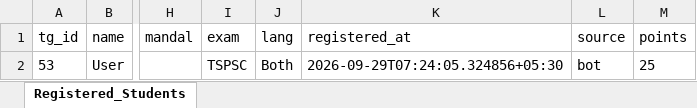
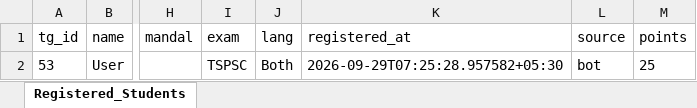
Before and after one commit to charanpendota98-prog/study-quiz-polls, an Excel workbook: data/members.xlsx, sheet Registered_Students, drawn as a sheet; only a part is shown, gaps mark what is left out; values as stored, in another font and other column widths than the file's, no borders; the diff names each change by its address in the sheet, - before the commit and + after, or states it on an @@ line.

Commit message:
fix: resolve crm conflict and ensure clean dual CSV and XLSX mirror sync
Co-authored-by: arena-agent <297053741+arena-agent@users.noreply.github.com>

```diff
--- a/data/members.xlsx (sheet Registered_Students)
+++ b/data/members.xlsx (sheet Registered_Students)
-K2 (registered_at): 2026-09-29T07:24:05.324856+05:30
+K2 (registered_at): 2026-09-29T07:25:28.957582+05:30
```
Also changed, not shown: 4 other files.
